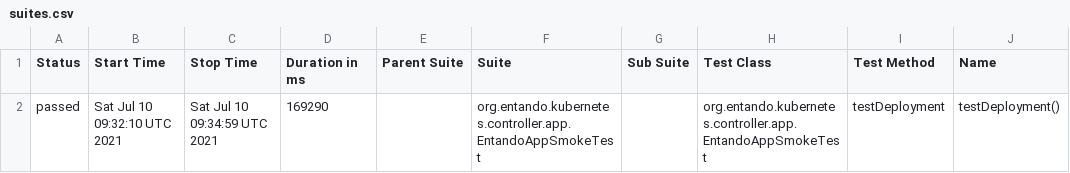
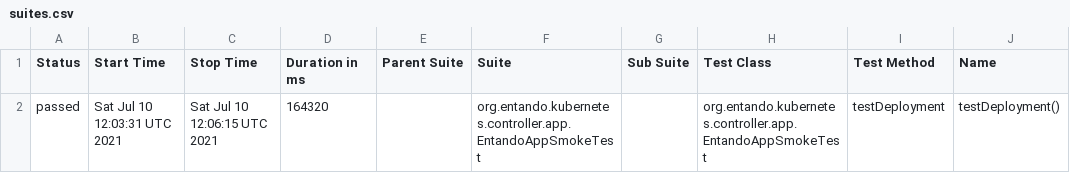
Before and after one commit to entando-k8s/devops-results, a CSV file: entando-k8s-app-controller/PR-32/allure-smoke-reports/data/suites.csv, drawn as a sheet; only a part is shown; the diff names each change by its address in the sheet, - before the commit and + after, or states it on an @@ line.

Commit message:
Publishing files for path entando-k8s-app-controller/PR-32

```diff
--- a/entando-k8s-app-controller/PR-32/allure-smoke-reports/data/suites.csv
+++ b/entando-k8s-app-controller/PR-32/allure-smoke-reports/data/suites.csv
-B2 (Start Time): Sat Jul 10 09:32:10 UTC 2021
+B2 (Start Time): Sat Jul 10 12:03:31 UTC 2021
-C2 (Stop Time): Sat Jul 10 09:34:59 UTC 2021
+C2 (Stop Time): Sat Jul 10 12:06:15 UTC 2021
-D2 (Duration in ms): 169290
+D2 (Duration in ms): 164320
```
Also changed, not shown: 17 other files.
